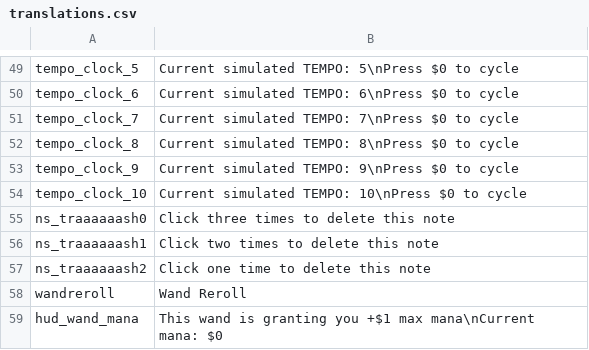
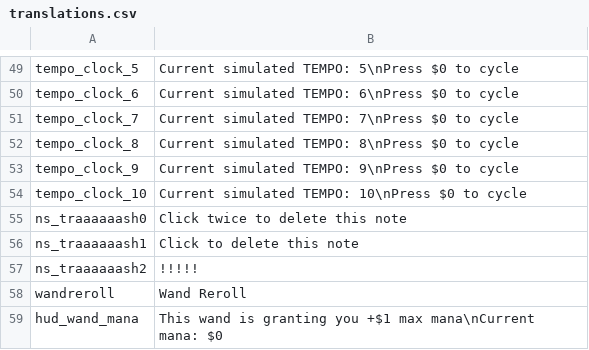
Before and after one commit to GrahamBurgers/noiting_simulator, a CSV file: translations.csv, drawn as a sheet; only a part is shown, gaps mark what is left out.

```diff
--- a/translations.csv
+++ b/translations.csv
@@ -54,5 +54,5 @@ tempo_clock_9,Current simulated TEMPO: 9\nPress $0 to cycle,,,,,,,,,,,,,
 tempo_clock_10,Current simulated TEMPO: 10\nPress $0 to cycle,,,,,,,,,,,,,
-ns_traaaaaash0,Click three times to delete this note,,,,,,,,,,,,,
-ns_traaaaaash1,Click two times to delete this note,,,,,,,,,,,,,
-ns_traaaaaash2,Click one time to delete this note,,,,,,,,,,,,,
+ns_traaaaaash0,Click twice to delete this note,,,,,,,,,,,,,
+ns_traaaaaash1,Click to delete this note,,,,,,,,,,,,,
+ns_traaaaaash2,!!!!!,,,,,,,,,,,,,
 wandreroll,Wand Reroll,,,,,,,,,,,,,
```
Also changed, not shown: 39 other files.
